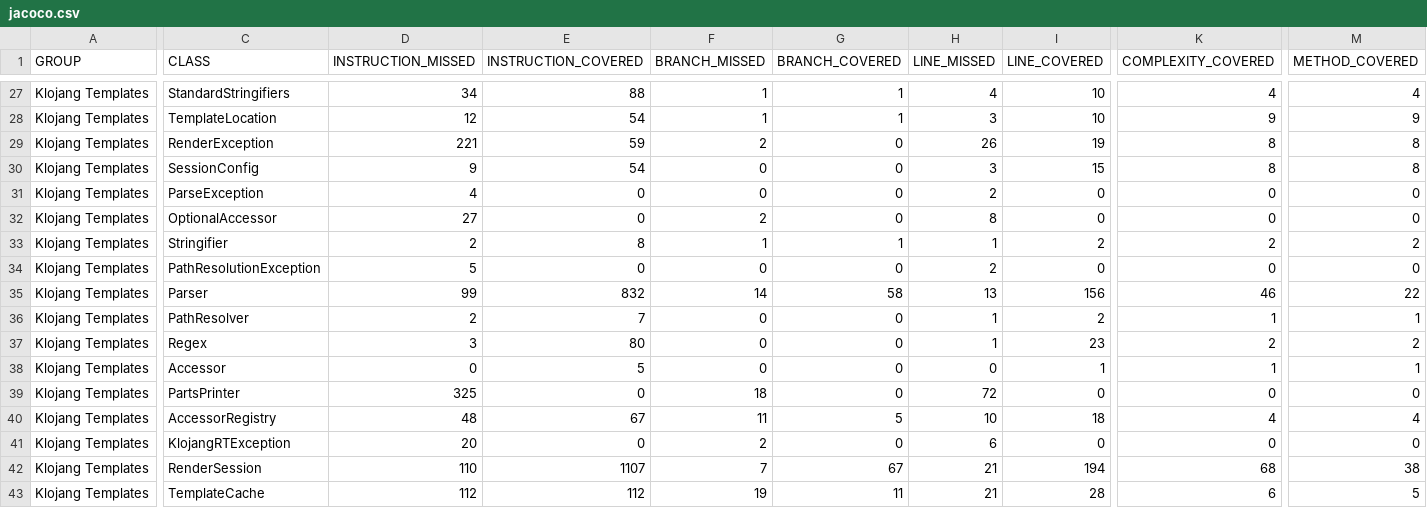
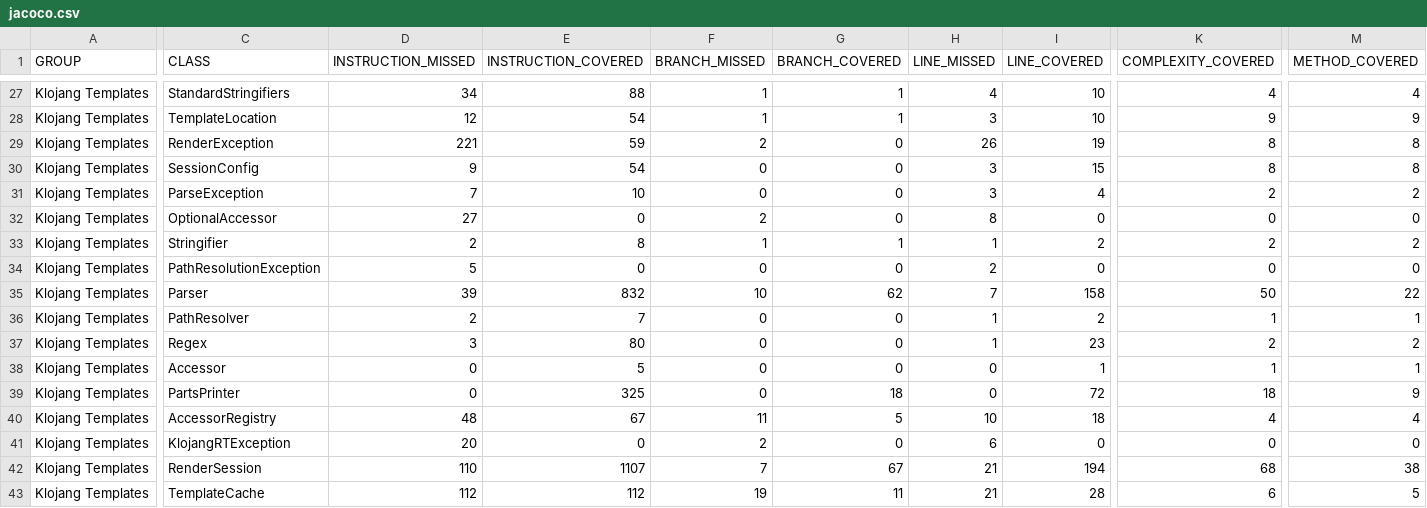
Before and after one commit to klojang4j/klojang-templates, a CSV file: target/site/jacoco/jacoco.csv, drawn as a sheet; only a part is shown, gaps mark what is left out; the diff covers the shown part only; the diff names each change by its address in the sheet, - before the commit and + after, or states it on an @@ line.

```diff
--- a/target/site/jacoco/jacoco.csv
+++ b/target/site/jacoco/jacoco.csv
-D31 (INSTRUCTION_MISSED): 4
+D31 (INSTRUCTION_MISSED): 7
-E31 (INSTRUCTION_COVERED): 0
+E31 (INSTRUCTION_COVERED): 10
-H31 (LINE_MISSED): 2
+H31 (LINE_MISSED): 3
-I31 (LINE_COVERED): 0
+I31 (LINE_COVERED): 4
-K31 (COMPLEXITY_COVERED): 0
+K31 (COMPLEXITY_COVERED): 2
-M31 (METHOD_COVERED): 0
+M31 (METHOD_COVERED): 2
-D35 (INSTRUCTION_MISSED): 99
+D35 (INSTRUCTION_MISSED): 39
-F35 (BRANCH_MISSED): 14
+F35 (BRANCH_MISSED): 10
-G35 (BRANCH_COVERED): 58
+G35 (BRANCH_COVERED): 62
-H35 (LINE_MISSED): 13
+H35 (LINE_MISSED): 7
-I35 (LINE_COVERED): 156
+I35 (LINE_COVERED): 158
-K35 (COMPLEXITY_COVERED): 46
+K35 (COMPLEXITY_COVERED): 50
-D39 (INSTRUCTION_MISSED): 325
+D39 (INSTRUCTION_MISSED): 0
-E39 (INSTRUCTION_COVERED): 0
+E39 (INSTRUCTION_COVERED): 325
-F39 (BRANCH_MISSED): 18
+F39 (BRANCH_MISSED): 0
-G39 (BRANCH_COVERED): 0
+G39 (BRANCH_COVERED): 18
-H39 (LINE_MISSED): 72
+H39 (LINE_MISSED): 0
-I39 (LINE_COVERED): 0
+I39 (LINE_COVERED): 72
-K39 (COMPLEXITY_COVERED): 0
+K39 (COMPLEXITY_COVERED): 18
-M39 (METHOD_COVERED): 0
+M39 (METHOD_COVERED): 9
```
Also changed, not shown: 1 added row, 1 removed row and 29 edited cells elsewhere in this file, 50 other files.
